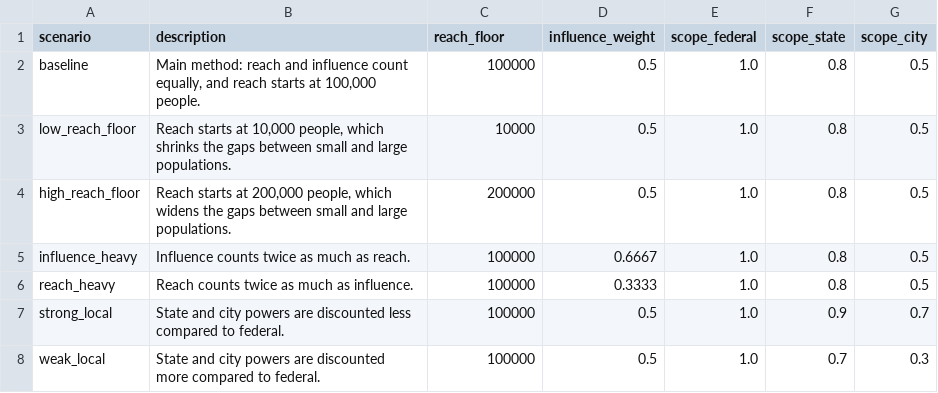
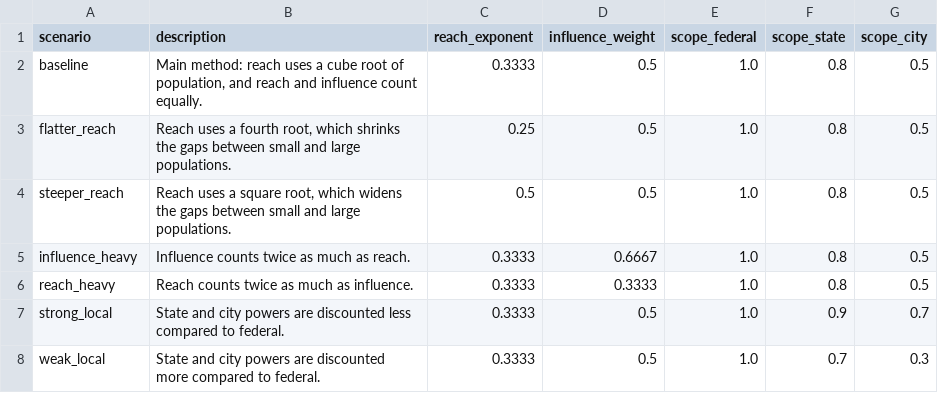
Before and after one commit to b-travis/us_political_power, a CSV file: data/inputs/scenarios.csv, drawn as a sheet.

```diff
--- a/data/inputs/scenarios.csv
+++ b/data/inputs/scenarios.csv
@@ -1,8 +1,8 @@
-scenario,description,reach_floor,influence_weight,scope_federal,scope_state,scope_city
-baseline,"Main method: reach and influence count equally, and reach starts at 100,000 people.",100000,0.5,1.0,0.8,0.5
-low_reach_floor,"Reach starts at 10,000 people, which shrinks the gaps between small and large populations.",10000,0.5,1.0,0.8,0.5
-high_reach_floor,"Reach starts at 200,000 people, which widens the gaps between small and large populations.",200000,0.5,1.0,0.8,0.5
-influence_heavy,"Influence counts twice as much as reach.",100000,0.6667,1.0,0.8,0.5
-reach_heavy,"Reach counts twice as much as influence.",100000,0.3333,1.0,0.8,0.5
-strong_local,"State and city powers are discounted less compared to federal.",100000,0.5,1.0,0.9,0.7
-weak_local,"State and city powers are discounted more compared to federal.",100000,0.5,1.0,0.7,0.3
+scenario,description,reach_exponent,influence_weight,scope_federal,scope_state,scope_city
+baseline,"Main method: reach uses a cube root of population, and reach and influence count equally.",0.3333,0.5,1.0,0.8,0.5
+flatter_reach,"Reach uses a fourth root, which shrinks the gaps between small and large populations.",0.25,0.5,1.0,0.8,0.5
+steeper_reach,"Reach uses a square root, which widens the gaps between small and large populations.",0.5,0.5,1.0,0.8,0.5
+influence_heavy,"Influence counts twice as much as reach.",0.3333,0.6667,1.0,0.8,0.5
+reach_heavy,"Reach counts twice as much as influence.",0.3333,0.3333,1.0,0.8,0.5
+strong_local,"State and city powers are discounted less compared to federal.",0.3333,0.5,1.0,0.9,0.7
+weak_local,"State and city powers are discounted more compared to federal.",0.3333,0.5,1.0,0.7,0.3
```
Also changed, not shown: data/positions.csv, data/scenario_results.csv, 3 other files.
